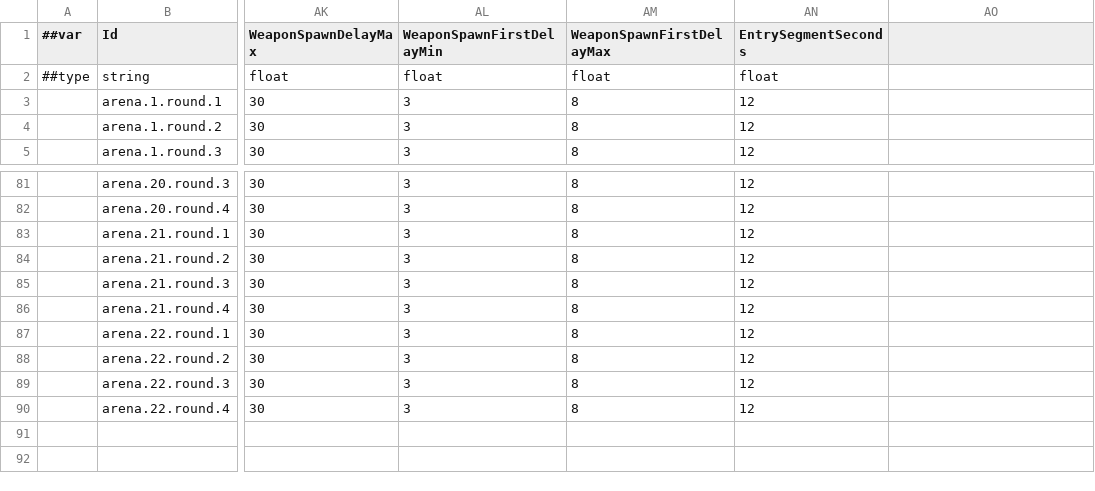
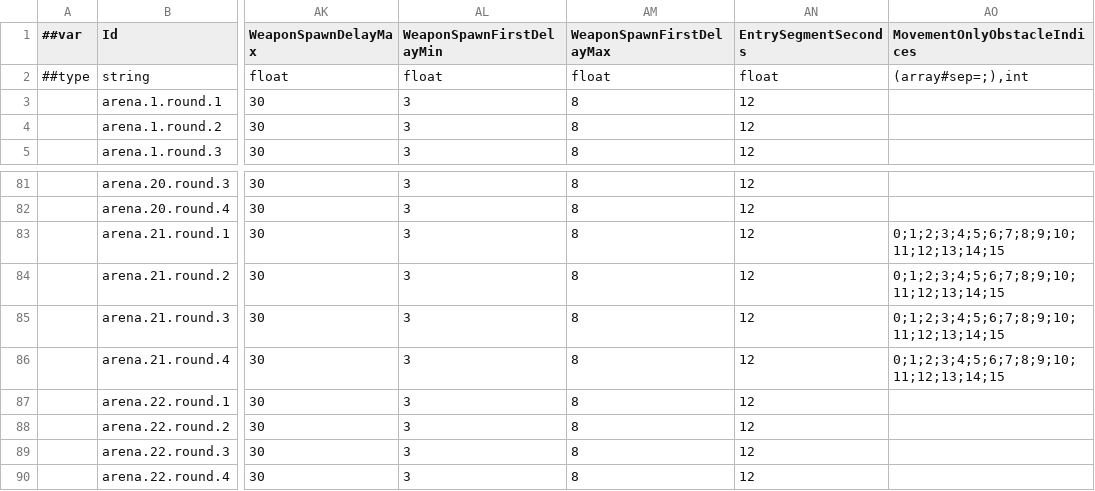
Before and after one commit to godspacecc/FirepowerLoop, a CSV file: Config/DataCsv/arcade_round_layout.csv, drawn as a sheet; only a part is shown, gaps mark what is left out; the diff names each change by its address in the sheet, - before the commit and + after, or states it on an @@ line.

```diff
--- a/Config/DataCsv/arcade_round_layout.csv
+++ b/Config/DataCsv/arcade_round_layout.csv
-AO1: (empty)
+AO1: MovementOnlyObstacleIndices
-AO2 (MovementOnlyObstacleIndices): (empty)
+AO2 (MovementOnlyObstacleIndices): (array#sep=;),int
-AO83:AO86 (MovementOnlyObstacleIndices): (empty)
+AO83:AO86 (MovementOnlyObstacleIndices): 0;1;2;3;4;5;6;7;8;9;10;11;12;13;14;15
```
Also changed, not shown: Config/DataCsv/arcade_rule.csv, Config/DataCsv/arcade_weapon_upgrade.csv, 37 other files.
